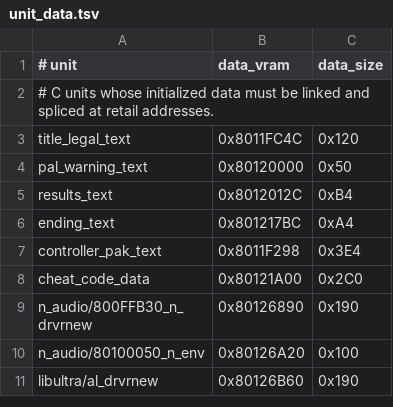
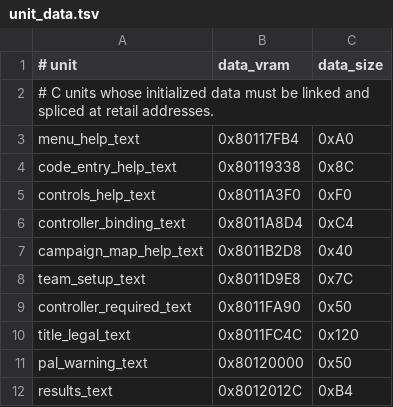
Before and after one commit to TheGh0stShip/BattleTanx-Global-Assault, a TSV file: config/us/unit_data.tsv, drawn as a sheet; only a part is shown; the shorter side is filled out with more unchanged rows; the diff names each change by its address in the sheet, - before the commit and + after, or states it on an @@ line.

Commit message:
Reconstruct menu and controls text

```diff
--- a/config/us/unit_data.tsv
+++ b/config/us/unit_data.tsv
+row 3: menu_help_text | 0x80117FB4 | 0xA0
+row 4: code_entry_help_text | 0x80119338 | 0x8C
+row 5: controls_help_text | 0x8011A3F0 | 0xF0
+row 6: controller_binding_text | 0x8011A8D4 | 0xC4
+row 7: campaign_map_help_text | 0x8011B2D8 | 0x40
+row 8: team_setup_text | 0x8011D9E8 | 0x7C
+row 9: controller_required_text | 0x8011FA90 | 0x50
```
Also changed, not shown: 10 other files.
